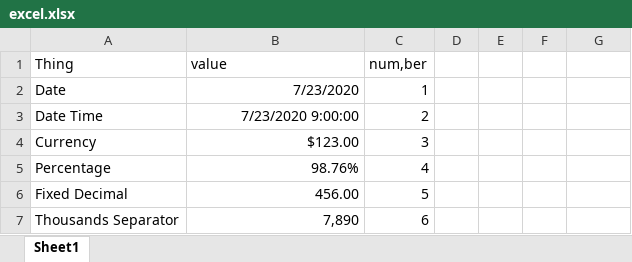
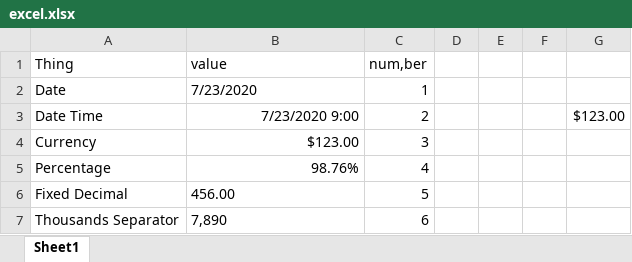
Before and after one commit to RelevanceAI/content-cdn, an Excel workbook: chains/testing/excel.xlsx, sheet Sheet1, drawn as a sheet; values as stored, in another font and other column widths than the file's, no borders; the diff names each change by its address in the sheet, - before the commit and + after, or states it on an @@ line.

Commit message:
update excel file content

```diff
--- a/chains/testing/excel.xlsx (sheet Sheet1)
+++ b/chains/testing/excel.xlsx (sheet Sheet1)
-B2 alignment: right
+B2 alignment: left
-B3 (value): 7/23/2020 9:00:00
+B3 (value): 7/23/2020 9:00
-G3: (empty)
+G3: $123.00
-B6:B7 alignment: right
+B6:B7 alignment: left
```
